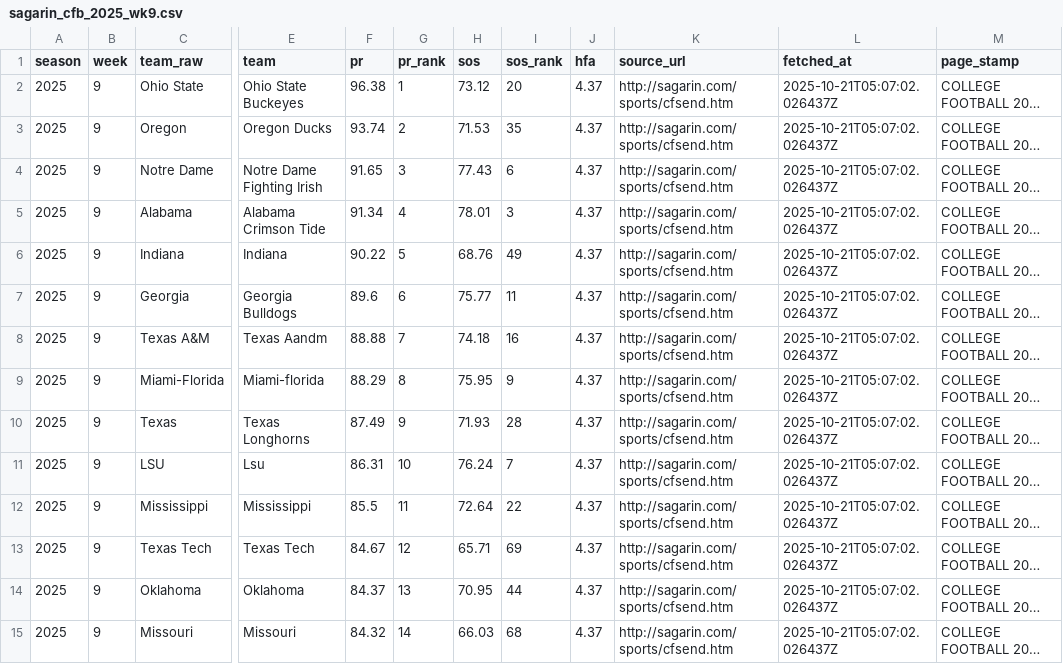
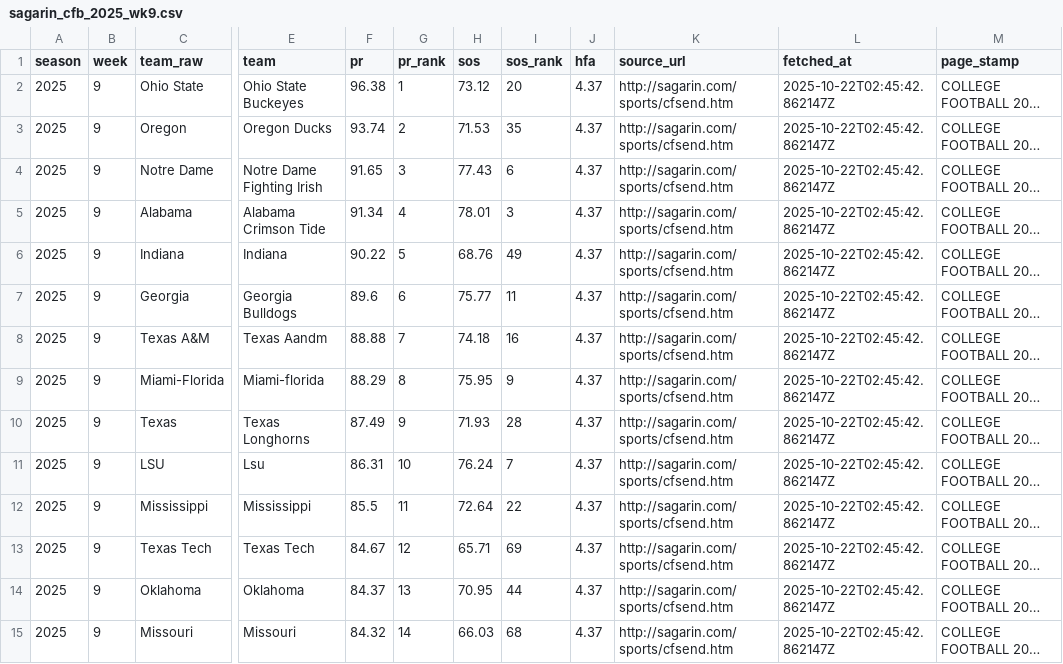
Before and after one commit to llampwall/football-statfinder, a CSV file: out/cfb/2025_week9/sagarin_cfb_2025_wk9.csv, drawn as a sheet; only a part is shown, gaps mark what is left out; long unchanged cells end in …; the diff covers the shown part only; the diff names each change by its address in the sheet, - before the commit and + after, or states it on an @@ line.

```diff
--- a/out/cfb/2025_week9/sagarin_cfb_2025_wk9.csv
+++ b/out/cfb/2025_week9/sagarin_cfb_2025_wk9.csv
-L2:L15 (fetched_at): 2025-10-21T05:07:02.026437Z
+L2:L15 (fetched_at): 2025-10-22T02:45:42.862147Z
```
Also changed, not shown: 120 edited cells elsewhere in this file, out/cfb/2025_week9/games_week_2025_9.csv, out/master/cfb_schedule_master.csv, 13 other files.
